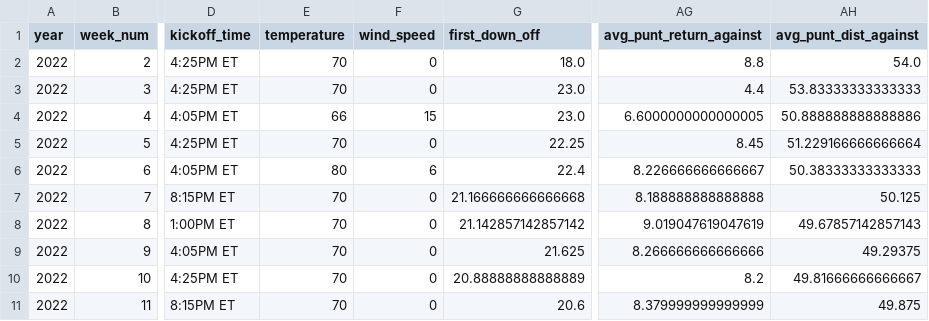
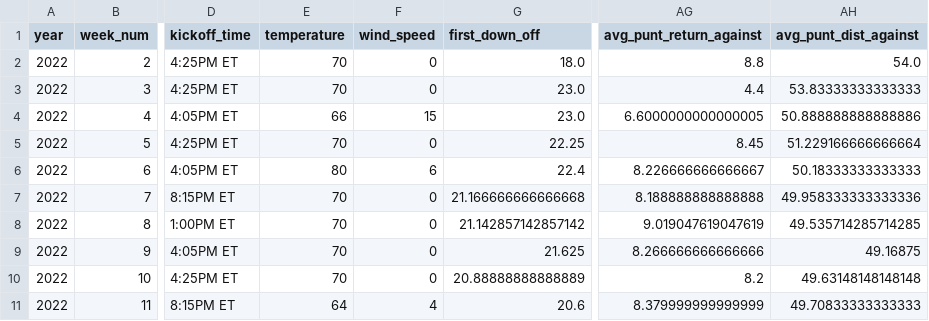
Before and after one commit to thessnelson/CSCE666_NFL, a CSV file: avgData22/crd.csv, drawn as a sheet; only a part is shown, gaps mark what is left out; the diff names each change by its address in the sheet, - before the commit and + after, or states it on an @@ line.

Commit message:
2022 Stats Update
Updated files in avgData with new game stats. Combined average stats for matchups added in combinedData22.

```diff
--- a/avgData22/crd.csv
+++ b/avgData22/crd.csv
-AH6 (avg_punt_dist_against): 50.38333333333333
+AH6 (avg_punt_dist_against): 50.18333333333333
-AH7 (avg_punt_dist_against): 50.125
+AH7 (avg_punt_dist_against): 49.958333333333336
-AH8 (avg_punt_dist_against): 49.67857142857143
+AH8 (avg_punt_dist_against): 49.535714285714285
-AH9 (avg_punt_dist_against): 49.29375
+AH9 (avg_punt_dist_against): 49.16875
-AH10 (avg_punt_dist_against): 49.81666666666667
+AH10 (avg_punt_dist_against): 49.63148148148148
-E11 (temperature): 70
+E11 (temperature): 64
-F11 (wind_speed): 0
+F11 (wind_speed): 4
-AH11 (avg_punt_dist_against): 49.875
+AH11 (avg_punt_dist_against): 49.70833333333333
```
Also changed, not shown: avgData22/phi.csv, avgData22/sea.csv, 2 other files.
